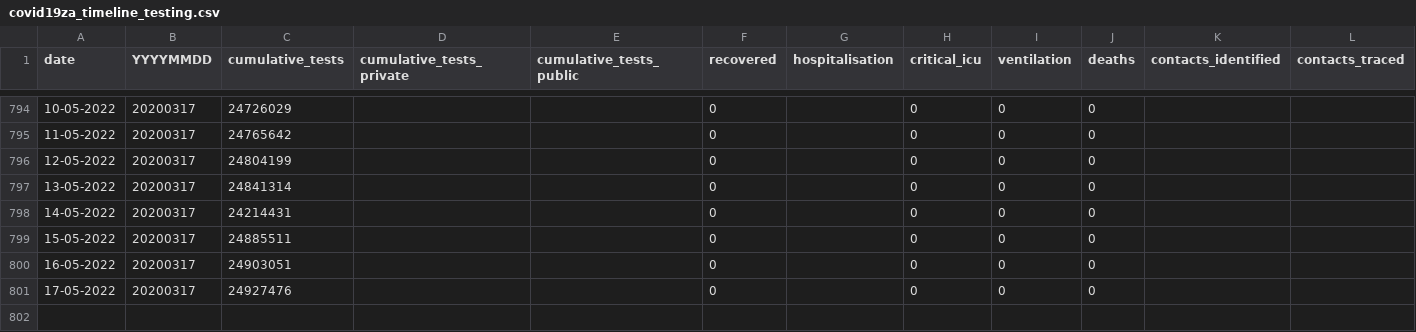
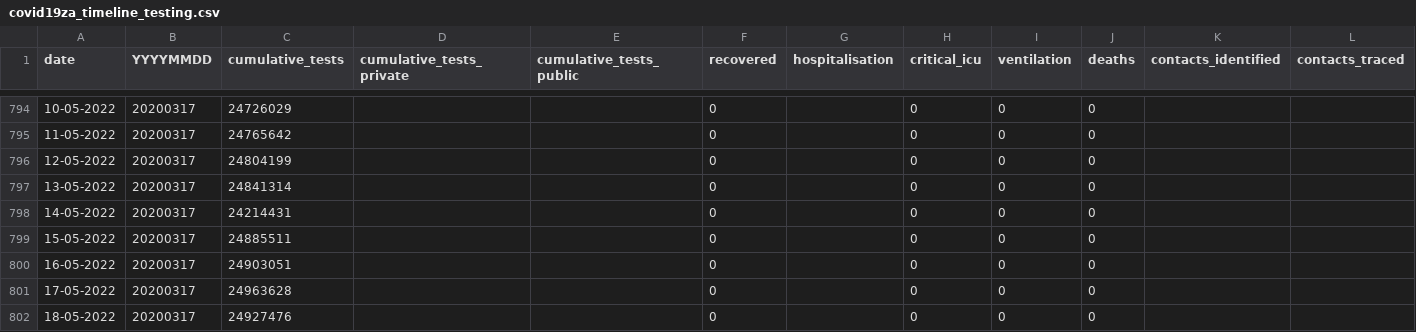
Before and after one commit to hal83dane/covid19za, a CSV file: data/covid19za_timeline_testing.csv, drawn as a sheet; only a part is shown, gaps mark what is left out; rows hold the shown columns only; the diff names each change by its address in the sheet, - before the commit and + after, or states it on an @@ line.

Commit message:
Update covid19za_timeline_testing.csv

```diff
--- a/data/covid19za_timeline_testing.csv
+++ b/data/covid19za_timeline_testing.csv
-C801 (cumulative_tests): 24927476
+C801 (cumulative_tests): 24963628
+row 802: 18-05-2022 | 20200317 | 24927476 |  |  | 0 |  | 0 | 0 | 0
```
